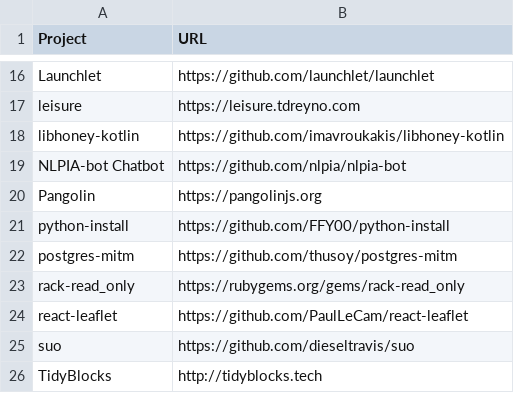
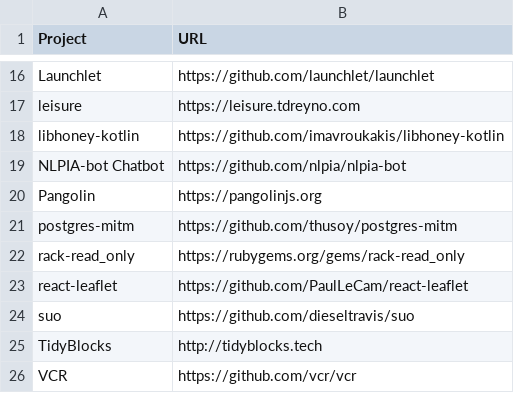
Before and after one commit to EthicalSource/hippocratic-license-3, a CSV file: static/adopters.csv, drawn as a sheet; only a part is shown, gaps mark what is left out; the shorter side is filled out with more unchanged rows.

Commit message:
Remove python-install

```diff
--- a/static/adopters.csv
+++ b/static/adopters.csv
@@ -20,3 +20,2 @@ NLPIA-bot Chatbot, https://github.com/nlpia/nlpia-bot
 Pangolin, https://pangolinjs.org
-python-install, https://github.com/FFY00/python-install
 postgres-mitm, https://github.com/thusoy/postgres-mitm
```
